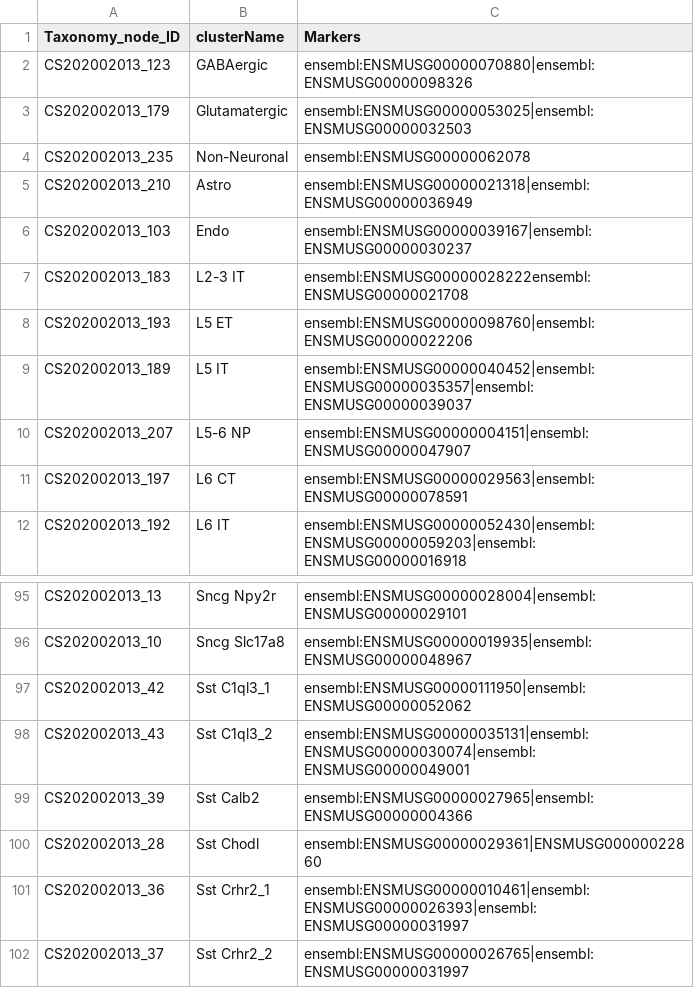
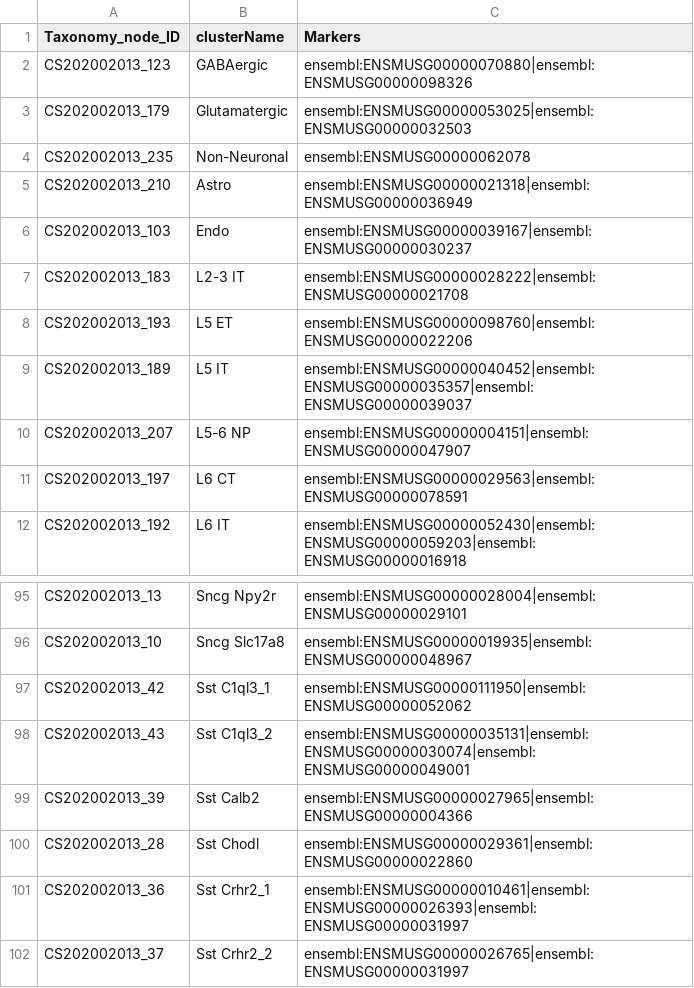
Before and after one commit to obophenotype/brain_data_standards_ontologies, a TSV file: src/markers/CS202002013_markers.tsv, drawn as a sheet; only a part is shown, gaps mark what is left out.

Commit message:
Update CS202002013_markers.tsv
ensembl:ENSMUSG00000028222  missing pipe and ENSMUSG00000022860 missing prefix fixed

```diff
--- a/src/markers/CS202002013_markers.tsv
+++ b/src/markers/CS202002013_markers.tsv
@@ -6,3 +6,3 @@ CS202002013_210	Astro	ensembl:ENSMUSG00000021318|ensembl:ENSMUSG00000036949
 CS202002013_103	Endo	ensembl:ENSMUSG00000039167|ensembl:ENSMUSG00000030237
-CS202002013_183	L2-3 IT	ensembl:ENSMUSG00000028222ensembl:ENSMUSG00000021708
+CS202002013_183	L2-3 IT	ensembl:ENSMUSG00000028222|ensembl:ENSMUSG00000021708
 CS202002013_193	L5 ET	ensembl:ENSMUSG00000098760|ensembl:ENSMUSG00000022206
@@ -99,3 +99,3 @@ CS202002013_43	Sst C1ql3_2	ensembl:ENSMUSG00000035131|ensembl:ENSMUSG00000030074
 CS202002013_39	Sst Calb2	ensembl:ENSMUSG00000027965|ensembl:ENSMUSG00000004366
-CS202002013_28	Sst Chodl	ensembl:ENSMUSG00000029361|ENSMUSG00000022860
+CS202002013_28	Sst Chodl	ensembl:ENSMUSG00000029361|ensembl:ENSMUSG00000022860
 CS202002013_36	Sst Crhr2_1	ensembl:ENSMUSG00000010461|ensembl:ENSMUSG00000026393|ensembl:ENSMUSG00000031997
```
